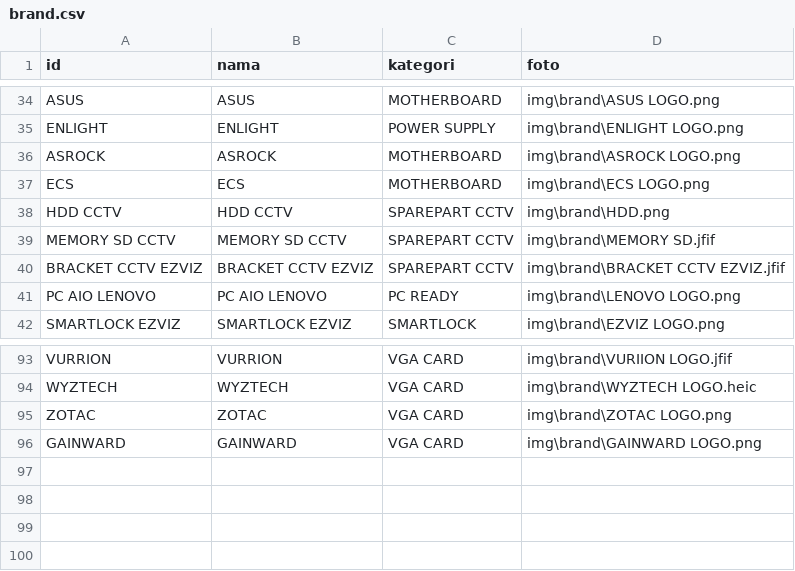
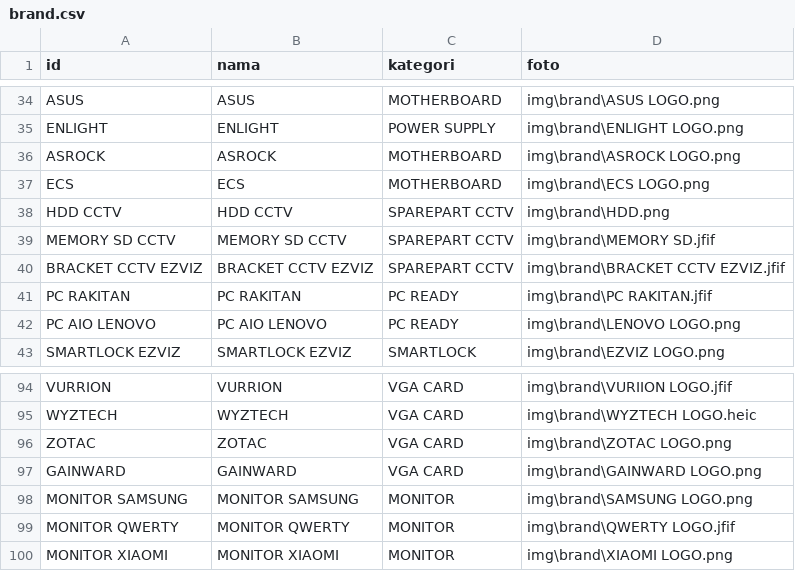
Before and after one commit to singkawangfendycctv-boop/SINGKAWANG-FENDY-CCTV, a CSV file: brand.csv, drawn as a sheet; only a part is shown, gaps mark what is left out.

```diff
--- a/brand.csv
+++ b/brand.csv
@@ -40,2 +40,3 @@ MEMORY SD CCTV,MEMORY SD CCTV,SPAREPART CCTV,img\brand\MEMORY SD.jfif
 BRACKET CCTV EZVIZ,BRACKET CCTV EZVIZ,SPAREPART CCTV,img\brand\BRACKET CCTV EZVIZ.jfif
+PC RAKITAN,PC RAKITAN,PC READY,img\brand\PC RAKITAN.jfif
 PC AIO LENOVO,PC AIO LENOVO,PC READY,img\brand\LENOVO LOGO.png
@@ -96 +97,4 @@ ZOTAC,ZOTAC,VGA CARD,img\brand\ZOTAC LOGO.png
 GAINWARD,GAINWARD,VGA CARD,img\brand\GAINWARD LOGO.png
+MONITOR SAMSUNG,MONITOR SAMSUNG,MONITOR,img\brand\SAMSUNG LOGO.png
+MONITOR QWERTY,MONITOR QWERTY,MONITOR,img\brand\QWERTY LOGO.jfif
+MONITOR XIAOMI,MONITOR XIAOMI,MONITOR,img\brand\XIAOMI LOGO.png
```
Also changed, not shown: produk.csv, 11 other files.
